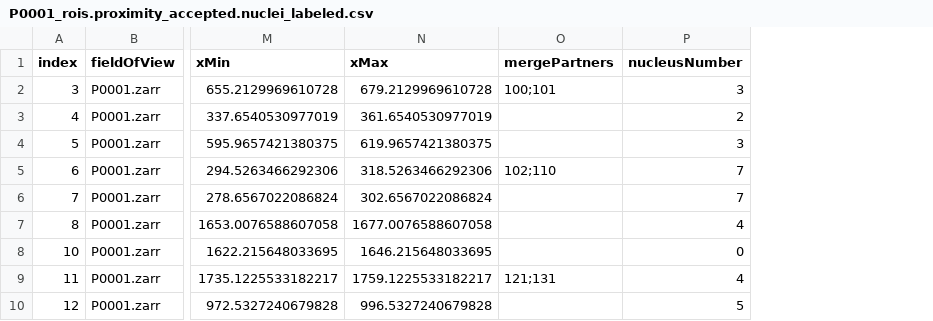
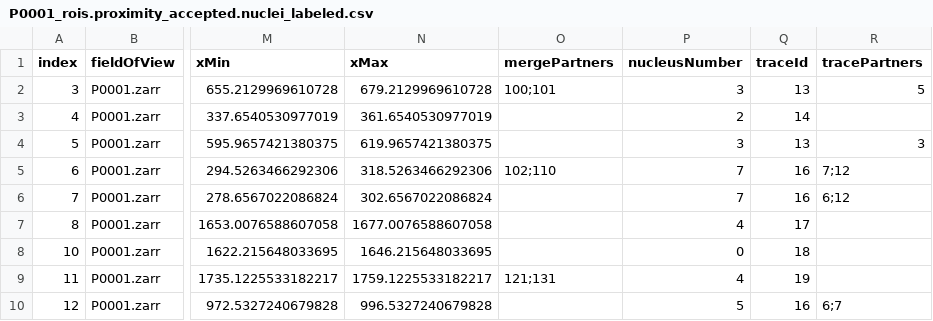
Before and after one commit to gerlichlab/looptrace-regionals-vis, a CSV file: looptrace_regionals_vis/examples/P0001_rois.proximity_accepted.nuclei_labeled.csv, drawn as a sheet; only a part is shown, gaps mark what is left out; the diff names each change by its address in the sheet, - before the commit and + after, or states it on an @@ line.

Commit message:
accommodate trace IDs

```diff
--- a/looptrace_regionals_vis/examples/P0001_rois.proximity_accepted.nuclei_labeled.csv
+++ b/looptrace_regionals_vis/examples/P0001_rois.proximity_accepted.nuclei_labeled.csv
+column Q (traceId), rows 2-10: 13 | 14 | 13 | 16 | 16 | 17 | 18 | 19 | 16
+column R (tracePartners), rows 2-10: 5 |  | 3 | 7;12 | 6;12 |  |  |  | 6;7
```
Also changed, not shown: 3 other files.
